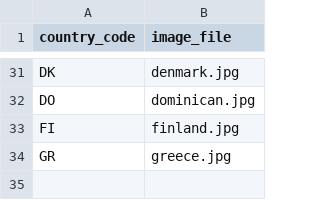
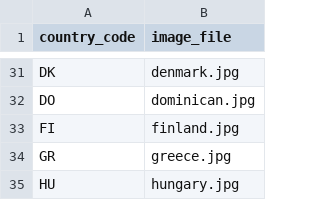
Before and after one commit to nicolas-trente-ans/le-monde-des-contrats-sociaux, a CSV file: public/assets/data/countries.csv, drawn as a sheet; only a part is shown, gaps mark what is left out.

```diff
--- a/public/assets/data/countries.csv
+++ b/public/assets/data/countries.csv
@@ -34 +34,2 @@ FI,finland.jpg
 GR,greece.jpg
+HU,hungary.jpg
```
Also changed, not shown: public/assets/data/Localization.csv, public/assets/data/quiz_score_profiles.csv, 2 other files.
